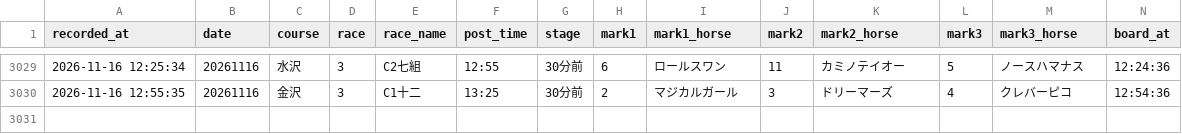
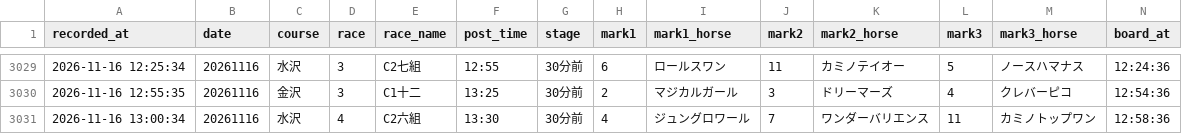
Before and after one commit to mtezoro-hash/keiba-picks, a CSV file: nar_picks.csv, drawn as a sheet; only a part is shown, gaps mark what is left out; rows hold the shown columns only; the diff names each change by its address in the sheet, - before the commit and + after, or states it on an @@ line.

Commit message:
地方の記録 nar_picks.csv 20261116

```diff
--- a/nar_picks.csv
+++ b/nar_picks.csv
+row 3031: 2026-11-16 13:00:34 | 20261116 | 水沢 | 4 | C2六組 | 13:30 | 30分前 | 4 | ジュングロワール | 7 | ワンダーバリエンス | 11 | カミノトップワン | 12:58:36
```
